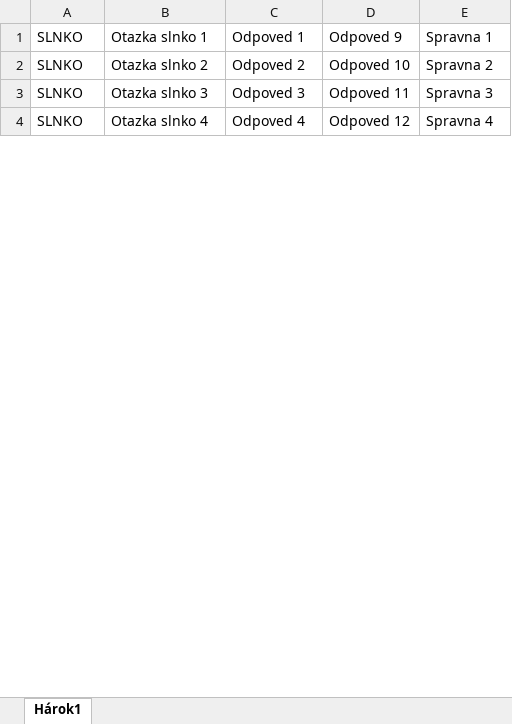
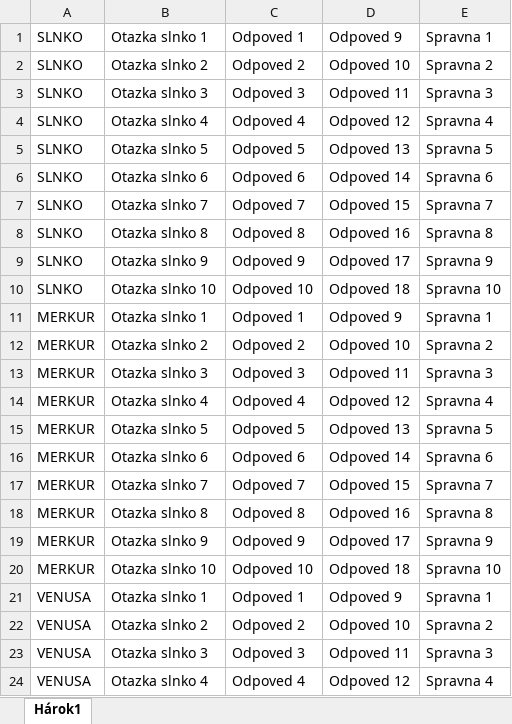
Before and after one commit to barb-b/Dobyvatel, an Excel workbook: app/src/main/assets/planety_quizz.xlsx, sheet Hárok1, drawn as a sheet; only a part is shown; values as stored, in another font and other column widths than the file's, no borders; the diff covers the shown part only; the diff names each change by its address in the sheet, - before the commit and + after, or states it on an @@ line.

```diff
--- a/app/src/main/assets/planety_quizz.xlsx (sheet Hárok1)
+++ b/app/src/main/assets/planety_quizz.xlsx (sheet Hárok1)
+row 5: SLNKO | Otazka slnko 5 | Odpoved 5 | Odpoved 13 | Spravna 5
+row 6: SLNKO | Otazka slnko 6 | Odpoved 6 | Odpoved 14 | Spravna 6
+row 7: SLNKO | Otazka slnko 7 | Odpoved 7 | Odpoved 15 | Spravna 7
+row 8: SLNKO | Otazka slnko 8 | Odpoved 8 | Odpoved 16 | Spravna 8
+row 9: SLNKO | Otazka slnko 9 | Odpoved 9 | Odpoved 17 | Spravna 9
+row 10: SLNKO | Otazka slnko 10 | Odpoved 10 | Odpoved 18 | Spravna 10
+row 11: MERKUR | Otazka slnko 1 | Odpoved 1 | Odpoved 9 | Spravna 1
+row 12: MERKUR | Otazka slnko 2 | Odpoved 2 | Odpoved 10 | Spravna 2
+row 13: MERKUR | Otazka slnko 3 | Odpoved 3 | Odpoved 11 | Spravna 3
+row 14: MERKUR | Otazka slnko 4 | Odpoved 4 | Odpoved 12 | Spravna 4
+row 15: MERKUR | Otazka slnko 5 | Odpoved 5 | Odpoved 13 | Spravna 5
+row 16: MERKUR | Otazka slnko 6 | Odpoved 6 | Odpoved 14 | Spravna 6
+row 17: MERKUR | Otazka slnko 7 | Odpoved 7 | Odpoved 15 | Spravna 7
+row 18: MERKUR | Otazka slnko 8 | Odpoved 8 | Odpoved 16 | Spravna 8
+row 19: MERKUR | Otazka slnko 9 | Odpoved 9 | Odpoved 17 | Spravna 9
+row 20: MERKUR | Otazka slnko 10 | Odpoved 10 | Odpoved 18 | Spravna 10
+row 21: VENUSA | Otazka slnko 1 | Odpoved 1 | Odpoved 9 | Spravna 1
+row 22: VENUSA | Otazka slnko 2 | Odpoved 2 | Odpoved 10 | Spravna 2
+row 23: VENUSA | Otazka slnko 3 | Odpoved 3 | Odpoved 11 | Spravna 3
+row 24: VENUSA | Otazka slnko 4 | Odpoved 4 | Odpoved 12 | Spravna 4
```
Also changed, not shown: 62 added rows and 4 edited cells elsewhere in this sheet, 4 other files.
